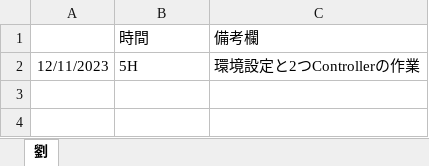
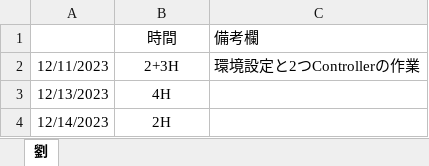
Before and after one commit to LiuYQ627/back-office-source-develop-koshidaka, an Excel workbook: 作業時間‗劉.xlsx, sheet 劉, drawn as a sheet; values as stored, in another font and other column widths than the file's, no borders; the diff names each change by its address in the sheet, - before the commit and + after, or states it on an @@ line.

```diff
--- a/作業時間‗劉.xlsx (sheet 劉)
+++ b/作業時間‗劉.xlsx (sheet 劉)
-B1:B2 alignment: left
+B1:B2 alignment: center
-B2: 5H
+B2: 2+3H
+row 3: 12/13/2023 | 4H
+row 4: 12/14/2023 | 2H
```
Also changed, not shown: 詳細設計作成‗劉.xlsx, 2 other files.
